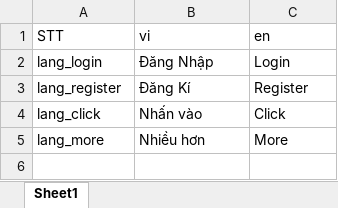
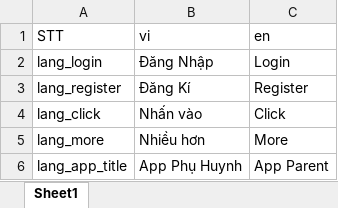
Before and after one commit to doannd1997/RN, an Excel workbook: tools/localize/localize.xlsx, sheet Sheet1, drawn as a sheet; values as stored, in another font and other column widths than the file's, no borders; the diff names each change by its address in the sheet, - before the commit and + after, or states it on an @@ line.

```diff
--- a/tools/localize/localize.xlsx (sheet Sheet1)
+++ b/tools/localize/localize.xlsx (sheet Sheet1)
+row 6: lang_app_title | App Phụ Huynh | App Parent
```
Also changed, not shown: 14 other files.
